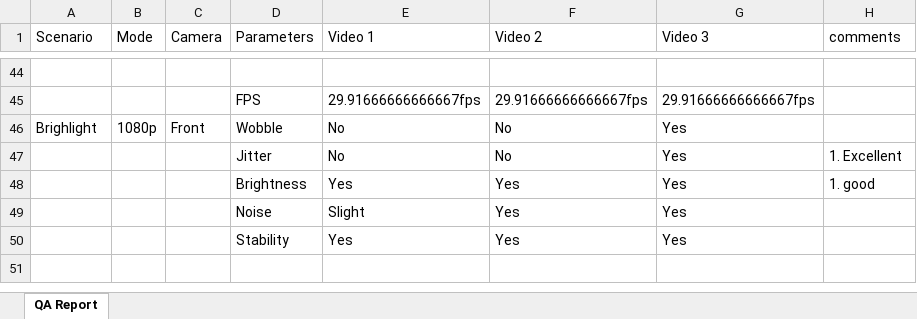
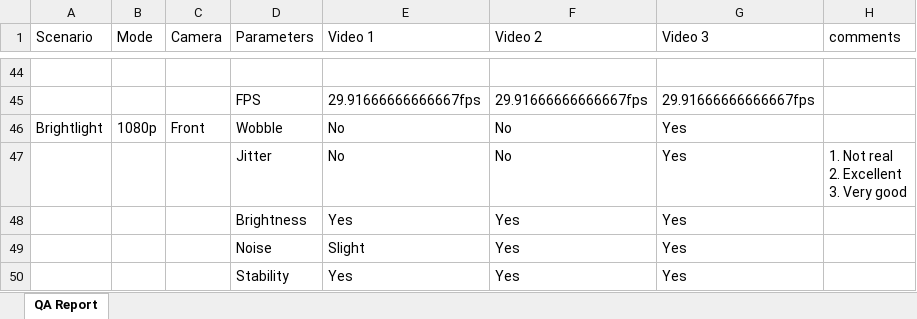
Before and after one commit to TMChub/spp, an Excel workbook: reports/PRISM_Report_2026-06-11.xlsx, sheet QA Report, drawn as a sheet; only a part is shown, gaps mark what is left out; values as stored, in another font and other column widths than the file's, no borders; ↵ is a line break in a cell; the diff names each change by its address in the sheet, - before the commit and + after, or states it on an @@ line.

Commit message:
Add QA report PRISM_Report_2026-06-11.xlsx

```diff
--- a/reports/PRISM_Report_2026-06-11.xlsx (sheet QA Report)
+++ b/reports/PRISM_Report_2026-06-11.xlsx (sheet QA Report)
-A46 (Scenario): Brighlight
+A46 (Scenario): Brightlight
-H47 (comments): 1. Excellent
+H47 (comments): 1. Not real ↵ 2. Excellent ↵ 3. Very good
-H48 (comments): 1. good
+H48 (comments): (empty)
```
